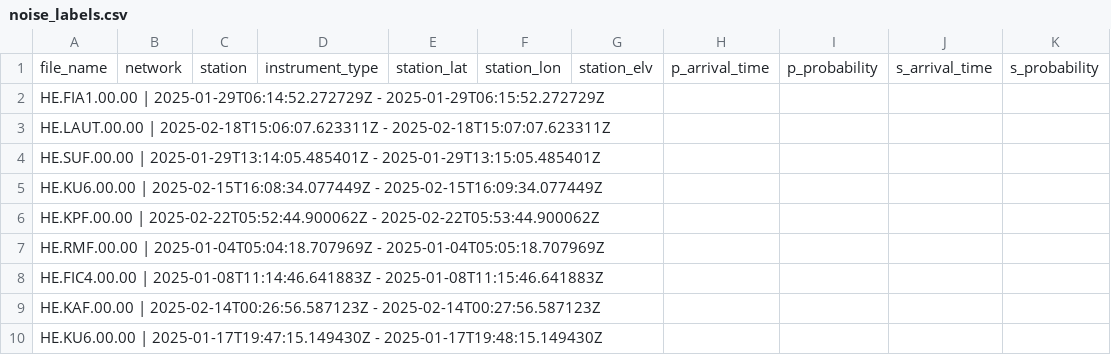
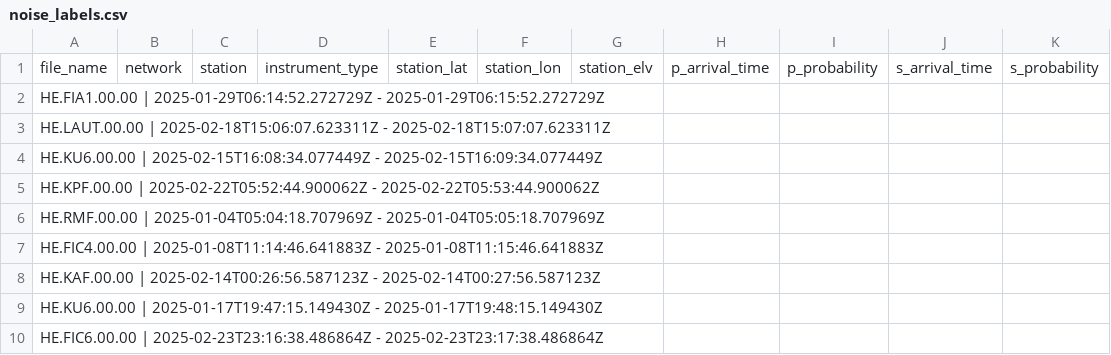
Before and after one commit to AY25-26-Data-Science-Project-Group-10/eqdet, a CSV file: noise_labels.csv, drawn as a sheet; only a part is shown; the shorter side is filled out with more unchanged rows.

Commit message:
Dalete explosion waveform from noise dataset

```diff
--- a/noise_labels.csv
+++ b/noise_labels.csv
@@ -3,3 +3,2 @@ HE.FIA1.00.00 | 2025-01-29T06:14:52.272729Z - 2025-01-29T06:15:52.272729Z,,,,,,,
 HE.LAUT.00.00 | 2025-02-18T15:06:07.623311Z - 2025-02-18T15:07:07.623311Z,,,,,,,,,,
-HE.SUF.00.00 | 2025-01-29T13:14:05.485401Z - 2025-01-29T13:15:05.485401Z,,,,,,,,,,
 HE.KU6.00.00 | 2025-02-15T16:08:34.077449Z - 2025-02-15T16:09:34.077449Z,,,,,,,,,,
```
Also changed, not shown: 3 other files.
